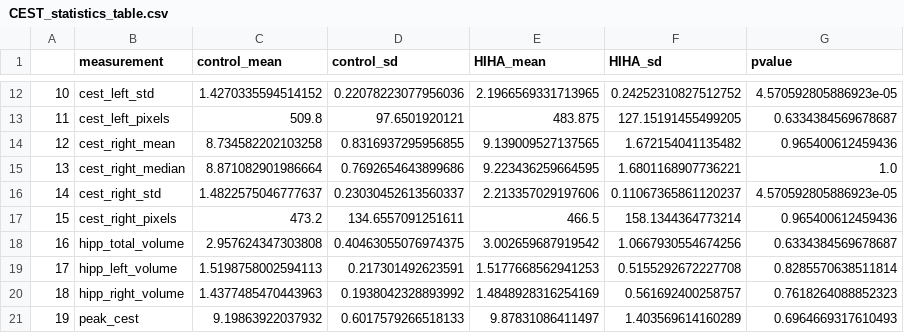
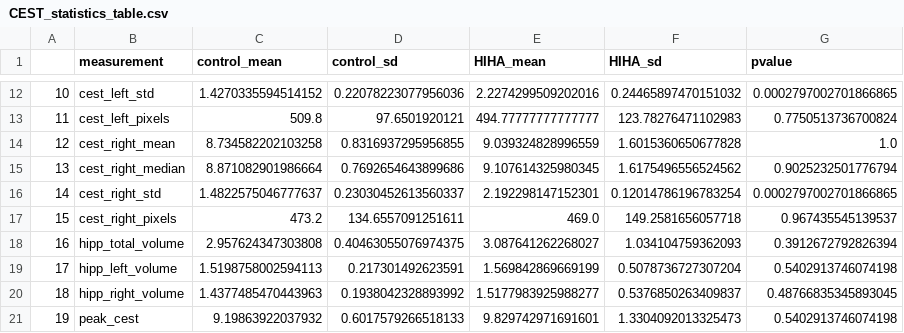
Before and after one commit to AndrewYRevell/HI_HA_GluCEST_2022, a CSV file: analysis/CEST_statistics_table.csv, drawn as a sheet; only a part is shown, gaps mark what is left out; the diff covers the shown part only.

```diff
--- a/analysis/CEST_statistics_table.csv
+++ b/analysis/CEST_statistics_table.csv
@@ -12,10 +12,10 @@
-10,cest_left_std,1.4270335594514152,0.22078223077956036,2.1966569331713965,0.24252310827512752,4.570592805886923e-05
-11,cest_left_pixels,509.8,97.6501920121,483.875,127.15191455499205,0.6334384569678687
-12,cest_right_mean,8.734582202103258,0.8316937295956855,9.139009527137565,1.672154041135482,0.965400612459436
-13,cest_right_median,8.871082901986664,0.7692654643899686,9.223436259664595,1.6801168907736221,1.0
-14,cest_right_std,1.4822575046777637,0.23030452613560337,2.213357029197606,0.11067365861120237,4.570592805886923e-05
-15,cest_right_pixels,473.2,134.6557091251611,466.5,158.1344364773214,0.965400612459436
-16,hipp_total_volume,2.957624347303808,0.40463055076974375,3.002659687919542,1.0667930554674256,0.6334384569678687
-17,hipp_left_volume,1.5198758002594113,0.217301492623591,1.5177668562941253,0.5155292672227708,0.8285570638511814
-18,hipp_right_volume,1.4377485470443963,0.1938042328893992,1.4848928316254169,0.561692400258757,0.7618264088852323
-19,peak_cest,9.19863922037932,0.6017579266518133,9.87831086411497,1.403569614160289,0.6964669317610493
+10,cest_left_std,1.4270335594514152,0.22078223077956036,2.2274299509202016,0.24465897470151032,0.0002797002701866865
+11,cest_left_pixels,509.8,97.6501920121,494.77777777777777,123.78276471102983,0.7750513736700824
+12,cest_right_mean,8.734582202103258,0.8316937295956855,9.039324828996559,1.6015360650677828,1.0
+13,cest_right_median,8.871082901986664,0.7692654643899686,9.107614325980345,1.6175496556524562,0.9025232501776794
+14,cest_right_std,1.4822575046777637,0.23030452613560337,2.192298147152301,0.12014786196783254,0.0002797002701866865
+15,cest_right_pixels,473.2,134.6557091251611,469.0,149.2581656057718,0.967435545139537
+16,hipp_total_volume,2.957624347303808,0.40463055076974375,3.087641262268027,1.034104759362093,0.3912672792826394
+17,hipp_left_volume,1.5198758002594113,0.217301492623591,1.569842869669199,0.5078736727307204,0.5402913746074198
+18,hipp_right_volume,1.4377485470443963,0.1938042328893992,1.5177983925988277,0.5376850263409837,0.48766835345893045
+19,peak_cest,9.19863922037932,0.6017579266518133,9.829742971691601,1.3304092013325473,0.5402913746074198
```
Also changed, not shown: 30 edited cells elsewhere in this file, analysis/CEST_measurements.csv, 35 other files.
